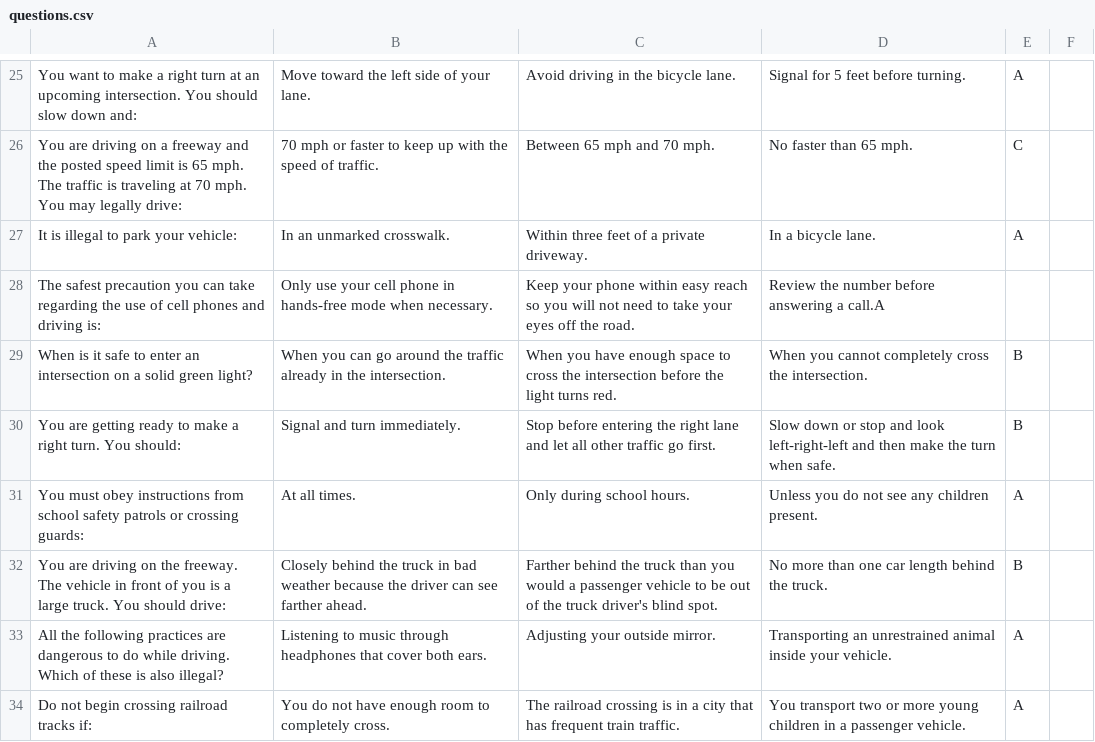
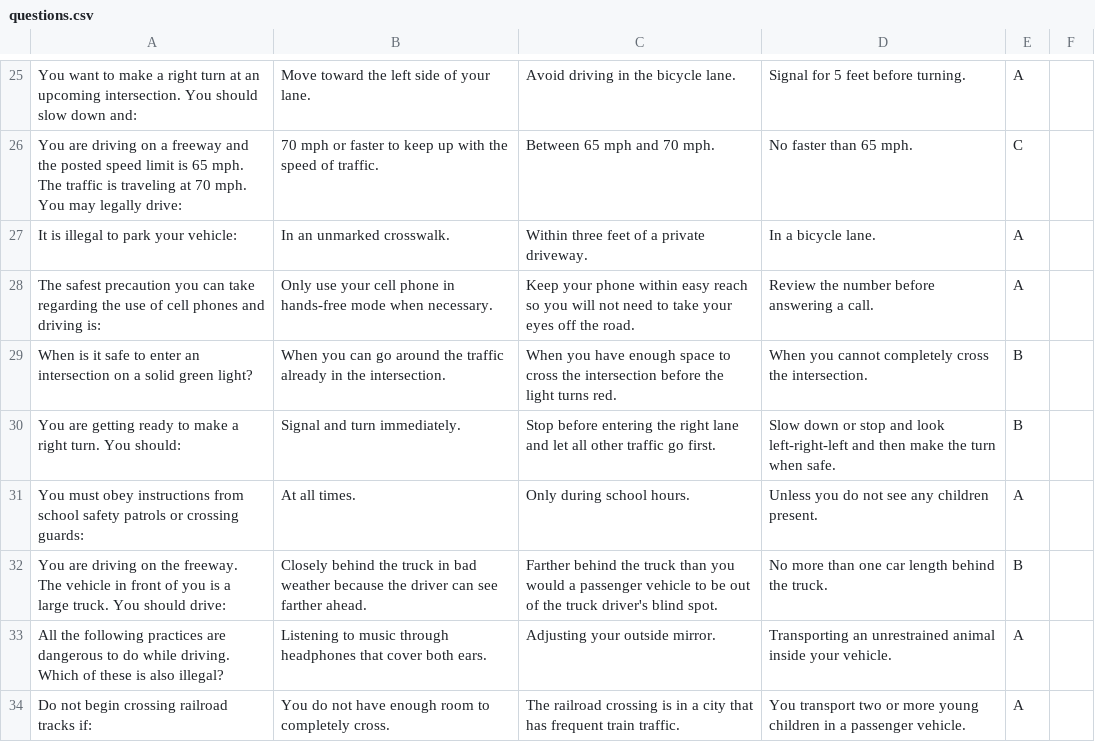
Before and after one commit to GregTerteryan/TheFunZone, a CSV file: questions.csv, drawn as a sheet; only a part is shown, gaps mark what is left out.

Commit message:
dmv another small fix

```diff
--- a/questions.csv
+++ b/questions.csv
@@ -27,3 +27,3 @@ You are driving on a freeway and the posted speed limit is 65 mph. The traffic i
 It is illegal to park your vehicle:,In an unmarked crosswalk.,Within three feet of a private driveway.,In a bicycle lane.,A
-The safest precaution you can take regarding the use of cell phones and driving is:,Only use your cell phone in hands-free mode when necessary.,Keep your phone within easy reach so you will not need to take your eyes off the road.,Review the number before answering a call.A
+The safest precaution you can take regarding the use of cell phones and driving is:,Only use your cell phone in hands-free mode when necessary.,Keep your phone within easy reach so you will not need to take your eyes off the road.,Review the number before answering a call.,A
 When is it safe to enter an intersection on a solid green light?,When you can go around the traffic already in the intersection.,When you have enough space to cross the intersection before the light turns red.,When you cannot completely cross the intersection.,B
```
